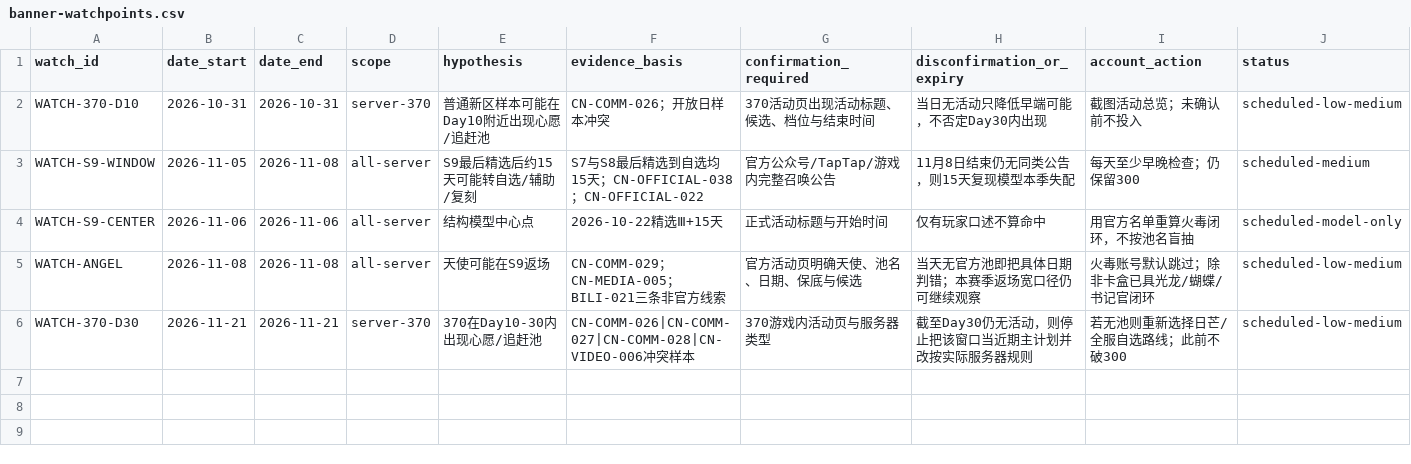
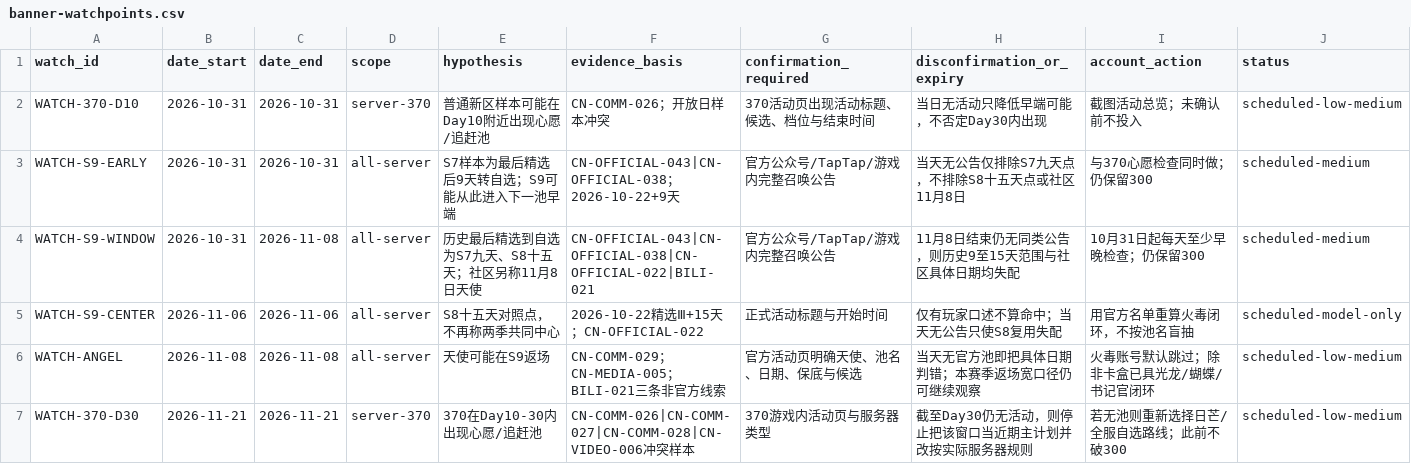
Before and after one commit to tao2years/Dragon_Silence, a CSV file: corpus/banner-watchpoints.csv, drawn as a sheet.

Commit message:
docs: correct S7 banner sequence and S9 watch window

```diff
--- a/corpus/banner-watchpoints.csv
+++ b/corpus/banner-watchpoints.csv
@@ -2,4 +2,5 @@ watch_id,date_start,date_end,scope,hypothesis,evidence_basis,confirmation_requir
 WATCH-370-D10,2026-10-31,2026-10-31,server-370,"普通新区样本可能在Day10附近出现心愿/追赶池","CN-COMM-026；开放日样本冲突","370活动页出现活动标题、候选、档位与结束时间","当日无活动只降低早端可能，不否定Day30内出现","截图活动总览；未确认前不投入",scheduled-low-medium
-WATCH-S9-WINDOW,2026-11-05,2026-11-08,all-server,"S9最后精选后约15天可能转自选/辅助/复刻","S7与S8最后精选到自选均15天；CN-OFFICIAL-038；CN-OFFICIAL-022","官方公众号/TapTap/游戏内完整召唤公告","11月8日结束仍无同类公告，则15天复现模型本季失配","每天至少早晚检查；仍保留300",scheduled-medium
-WATCH-S9-CENTER,2026-11-06,2026-11-06,all-server,"结构模型中心点","2026-10-22精选Ⅲ+15天","正式活动标题与开始时间","仅有玩家口述不算命中","用官方名单重算火毒闭环，不按池名盲抽",scheduled-model-only
+WATCH-S9-EARLY,2026-10-31,2026-10-31,all-server,"S7样本为最后精选后9天转自选；S9可能从此进入下一池早端","CN-OFFICIAL-043|CN-OFFICIAL-038；2026-10-22+9天","官方公众号/TapTap/游戏内完整召唤公告","当天无公告仅排除S7九天点，不排除S8十五天点或社区11月8日","与370心愿检查同时做；仍保留300",scheduled-medium
+WATCH-S9-WINDOW,2026-10-31,2026-11-08,all-server,"历史最后精选到自选为S7九天、S8十五天；社区另称11月8日天使","CN-OFFICIAL-043|CN-OFFICIAL-038|CN-OFFICIAL-022|BILI-021","官方公众号/TapTap/游戏内完整召唤公告","11月8日结束仍无同类公告，则历史9至15天范围与社区具体日期均失配","10月31日起每天至少早晚检查；仍保留300",scheduled-medium
+WATCH-S9-CENTER,2026-11-06,2026-11-06,all-server,"S8十五天对照点，不再称两季共同中心","2026-10-22精选Ⅲ+15天；CN-OFFICIAL-022","正式活动标题与开始时间","仅有玩家口述不算命中；当天无公告只使S8复用失配","用官方名单重算火毒闭环，不按池名盲抽",scheduled-model-only
 WATCH-ANGEL,2026-11-08,2026-11-08,all-server,"天使可能在S9返场","CN-COMM-029；CN-MEDIA-005；BILI-021三条非官方线索","官方活动页明确天使、池名、日期、保底与候选","当天无官方池即把具体日期判错；本赛季返场宽口径仍可继续观察","火毒账号默认跳过；除非卡盒已具光龙/蝴蝶/书记官闭环",scheduled-low-medium
```
Also changed, not shown: corpus/banner-events.csv, corpus/sources.csv, 8 other files.
